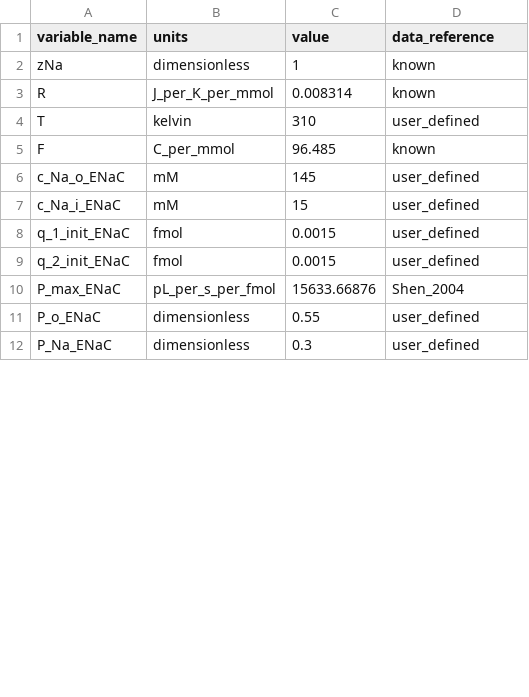
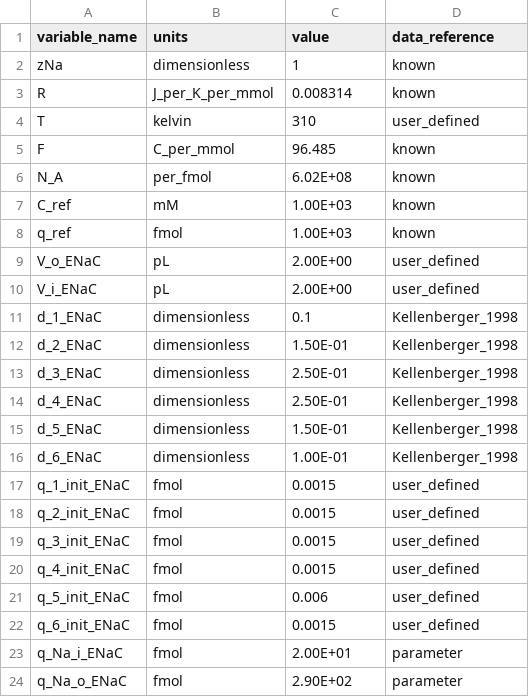
Before and after one commit to jmdowrick/Colon_fluid_transport_FTU, a CSV file: Module_calibration/ENaC/resources/ENaC_pe_parameters.csv, drawn as a sheet; only a part is shown; the diff covers the shown part only.

Commit message:
Add Kellenberger ENaC model PE
Add the files required to perform parameter estimation (PE) on the bond-graph version of the Kellenberger 3B2S ENaC model with an allosteric site.

```diff
--- a/Module_calibration/ENaC/resources/ENaC_pe_parameters.csv
+++ b/Module_calibration/ENaC/resources/ENaC_pe_parameters.csv
@@ -5,8 +5,20 @@ T,kelvin,310,user_defined
 F,C_per_mmol,96.485,known
-c_Na_o_ENaC,mM,145,user_defined
-c_Na_i_ENaC,mM,15,user_defined
+N_A,per_fmol,6.02E+08,known
+C_ref,mM,1.00E+03,known
+q_ref,fmol,1.00E+03,known
+V_o_ENaC,pL,2.00E+00,user_defined
+V_i_ENaC,pL,2.00E+00,user_defined
+d_1_ENaC,dimensionless,0.1,Kellenberger_1998
+d_2_ENaC,dimensionless,1.50E-01,Kellenberger_1998
+d_3_ENaC,dimensionless,2.50E-01,Kellenberger_1998
+d_4_ENaC,dimensionless,2.50E-01,Kellenberger_1998
+d_5_ENaC,dimensionless,1.50E-01,Kellenberger_1998
+d_6_ENaC,dimensionless,1.00E-01,Kellenberger_1998
 q_1_init_ENaC,fmol,0.0015,user_defined
 q_2_init_ENaC,fmol,0.0015,user_defined
-P_max_ENaC,pL_per_s_per_fmol,15633.66876,Shen_2004
-P_o_ENaC,dimensionless,0.55,user_defined
-P_Na_ENaC,dimensionless,0.3,user_defined
+q_3_init_ENaC,fmol,0.0015,user_defined
+q_4_init_ENaC,fmol,0.0015,user_defined
+q_5_init_ENaC,fmol,0.006,user_defined
+q_6_init_ENaC,fmol,0.0015,user_defined
+q_Na_i_ENaC,fmol,2.00E+01,parameter
+q_Na_o_ENaC,fmol,2.90E+02,parameter
```
Also changed, not shown: 13 added rows and 1 edited cell elsewhere in this file, 3 other files.
